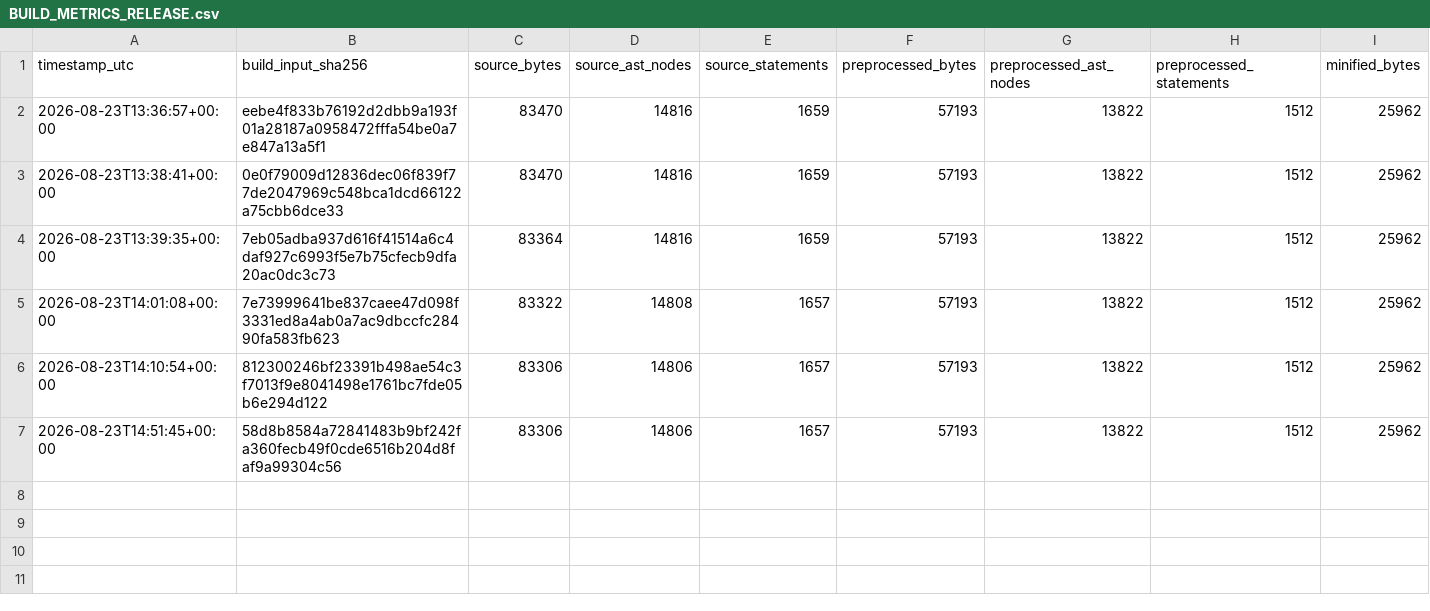
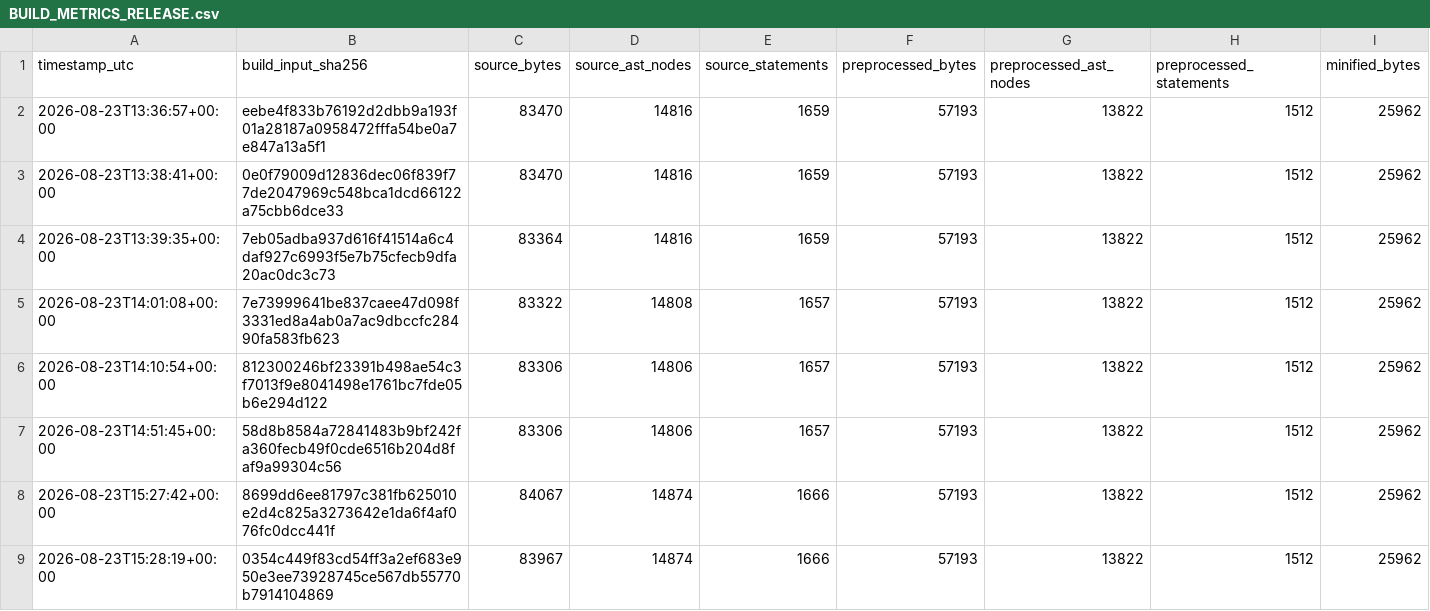
Before and after one commit to gcmvanloon/ti84evoChess, a CSV file: BUILD_METRICS_RELEASE.csv, drawn as a sheet; only a part is shown; rows hold the shown columns only; the diff names each change by its address in the sheet, - before the commit and + after, or states it on an @@ line.

```diff
--- a/BUILD_METRICS_RELEASE.csv
+++ b/BUILD_METRICS_RELEASE.csv
+row 8: 2026-08-23T15:27:42+00:00 | 8699dd6ee81797c381fb625010e2d4c825a3273642e1da6f4af076fc0dcc441f | 84067 | 14874 | 1666 | 57193 | 13822 | 1512 | 25962
+row 9: 2026-08-23T15:28:19+00:00 | 0354c449f83cd54ff3a2ef683e950e3ee73928745ce567db55770b7914104869 | 83967 | 14874 | 1666 | 57193 | 13822 | 1512 | 25962
```
Also changed, not shown: BUILD_METRICS_DEBUG.csv, 4 other files.
